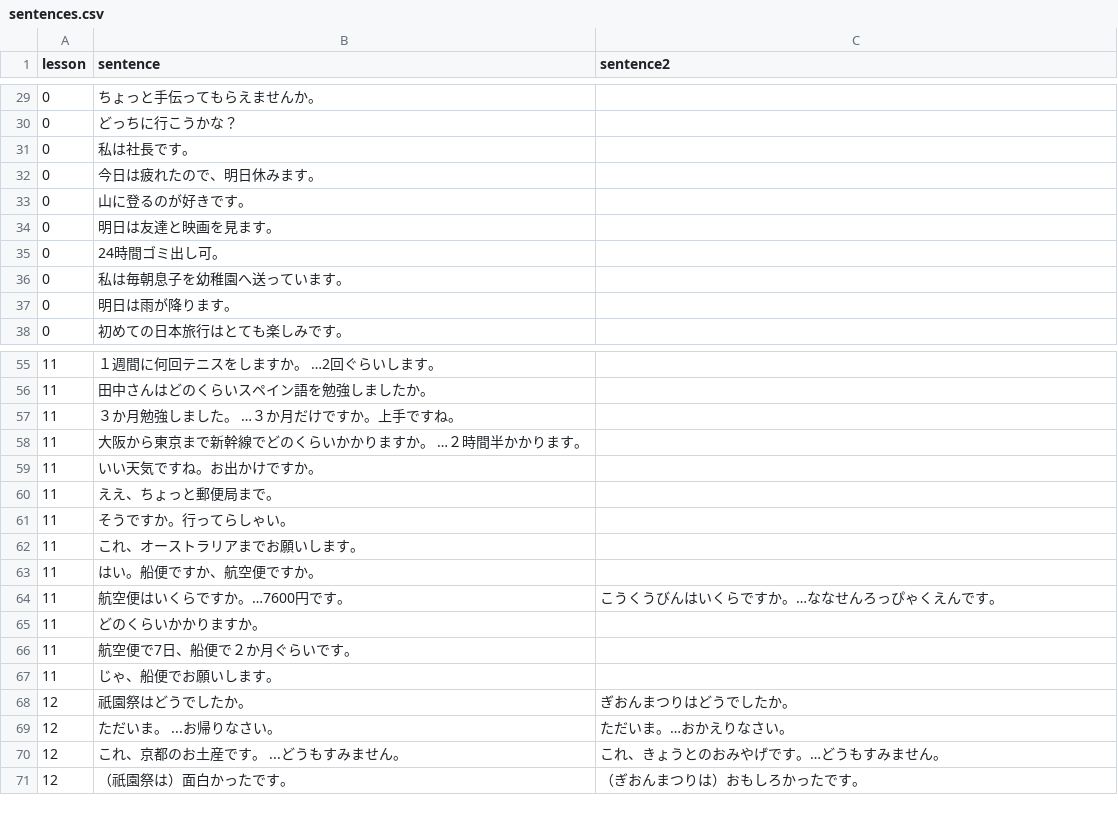
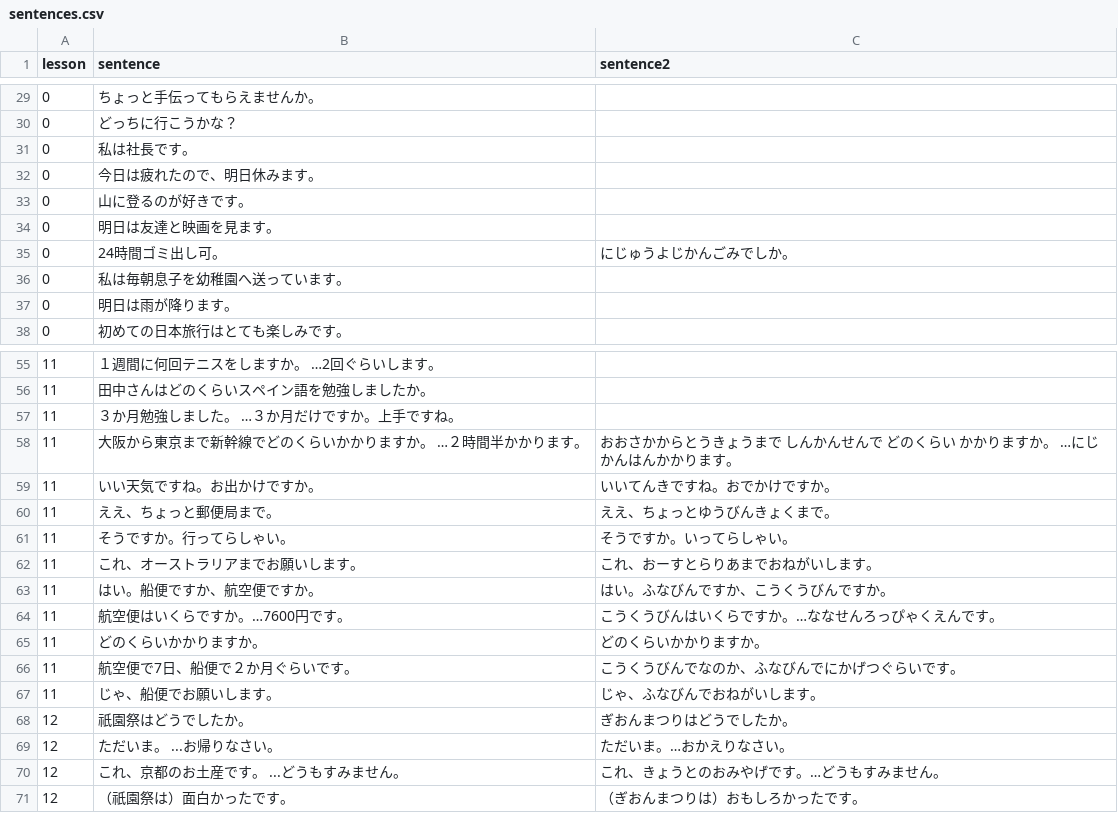
Before and after one commit to hillerliao/img, a CSV file: sentences.csv, drawn as a sheet; only a part is shown, gaps mark what is left out.

Commit message:
Update sentences.csv

```diff
--- a/sentences.csv
+++ b/sentences.csv
@@ -34,3 +34,3 @@ lesson, sentence,sentence2
 0,明日は友達と映画を見ます。,
-0,24時間ゴミ出し可。,
+0,24時間ゴミ出し可。,にじゅうよじかんごみでしか。
 0,私は毎朝息子を幼稚園へ送っています。,
@@ -57,12 +57,12 @@ lesson, sentence,sentence2
 11, ３か月勉強しました。　…３か月だけですか。上手ですね。,
-11,大阪から東京まで新幹線でどのくらいかかりますか。　…２時間半かかります。,
-11,いい天気ですね。お出かけですか。,
-11,ええ、ちょっと郵便局まで。,
-11,そうですか。行ってらしゃい。,
-11,これ、オーストラリアまでお願いします。,
-11,はい。船便ですか、航空便ですか。,
+11,大阪から東京まで新幹線でどのくらいかかりますか。　…２時間半かかります。,おおさかからとうきょうまで　しんかんせんで　どのくらい　かかりますか。　…にじかんはんかかります。
+11,いい天気ですね。お出かけですか。,いいてんきですね。おでかけですか。
+11,ええ、ちょっと郵便局まで。,ええ、ちょっとゆうびんきょくまで。
+11,そうですか。行ってらしゃい。,そうですか。いってらしゃい。
+11,これ、オーストラリアまでお願いします。,　これ、おーすとらりあまでおねがいします。
+11,はい。船便ですか、航空便ですか。,はい。ふなびんですか、こうくうびんですか。
 11,航空便はいくらですか。…7600円です。,こうくうびんはいくらですか。…ななせんろっぴゃくえんです。
-11,どのくらいかかりますか。,
-11,航空便で7日、船便で２か月ぐらいです。,
-11,じゃ、船便でお願いします。,
+11,どのくらいかかりますか。,どのくらいかかりますか。
+11,航空便で7日、船便で２か月ぐらいです。,　こうくうびんでなのか、ふなびんでにかげつぐらいです。
+11,じゃ、船便でお願いします。,じゃ、ふなびんでおねがいします。
 12,祇園祭はどうでしたか。,ぎおんまつりはどうでしたか。
```
